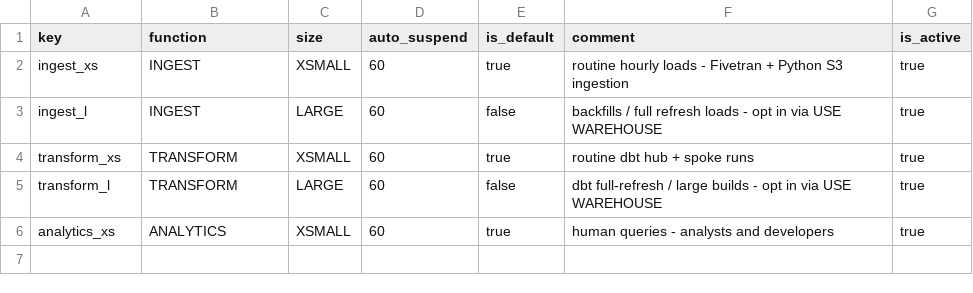
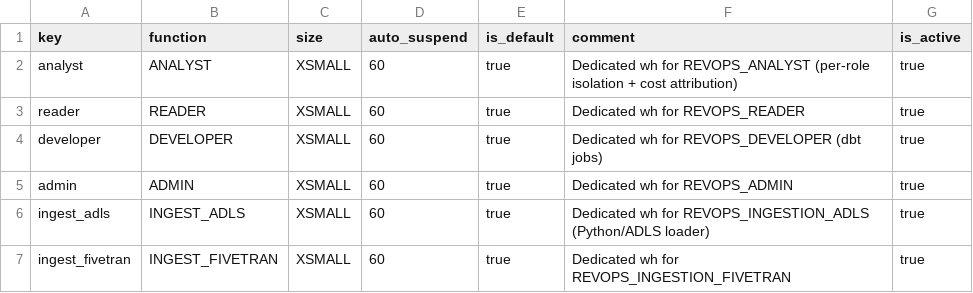
Before and after one commit to akashpahilwan/OpenGovPOC, a CSV file: infra/config/warehouses.csv, drawn as a sheet.

```diff
--- a/infra/config/warehouses.csv
+++ b/infra/config/warehouses.csv
@@ -1,6 +1,7 @@
 key,function,size,auto_suspend,is_default,comment,is_active
-ingest_xs,INGEST,XSMALL,60,true,routine hourly loads - Fivetran + Python S3 ingestion,true
-ingest_l,INGEST,LARGE,60,false,backfills / full refresh loads - opt in via USE WAREHOUSE,true
-transform_xs,TRANSFORM,XSMALL,60,true,routine dbt hub + spoke runs,true
-transform_l,TRANSFORM,LARGE,60,false,dbt full-refresh / large builds - opt in via USE WAREHOUSE,true
-analytics_xs,ANALYTICS,XSMALL,60,true,human queries - analysts and developers,true
+analyst,ANALYST,XSMALL,60,true,Dedicated wh for REVOPS_ANALYST (per-role isolation + cost attribution),true
+reader,READER,XSMALL,60,true,Dedicated wh for REVOPS_READER,true
+developer,DEVELOPER,XSMALL,60,true,Dedicated wh for REVOPS_DEVELOPER (dbt jobs),true
+admin,ADMIN,XSMALL,60,true,Dedicated wh for REVOPS_ADMIN,true
+ingest_adls,INGEST_ADLS,XSMALL,60,true,Dedicated wh for REVOPS_INGESTION_ADLS (Python/ADLS loader),true
+ingest_fivetran,INGEST_FIVETRAN,XSMALL,60,true,Dedicated wh for REVOPS_INGESTION_FIVETRAN,true
```
Also changed, not shown: infra/config/functional_roles.csv, infra/config/service_users.csv, 3 other files.
